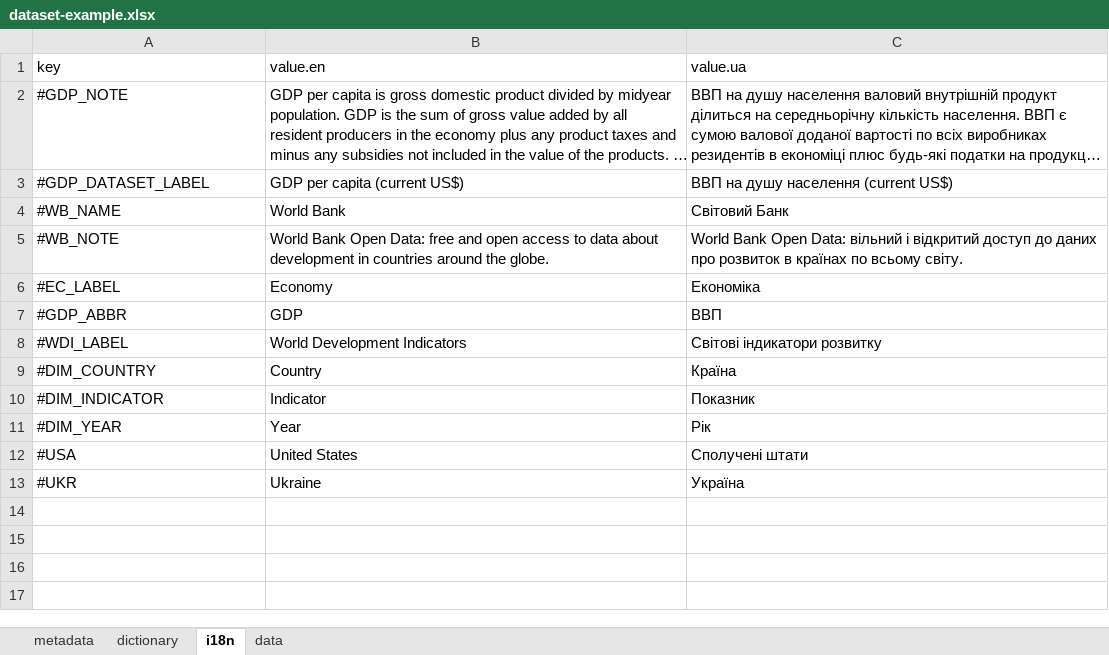
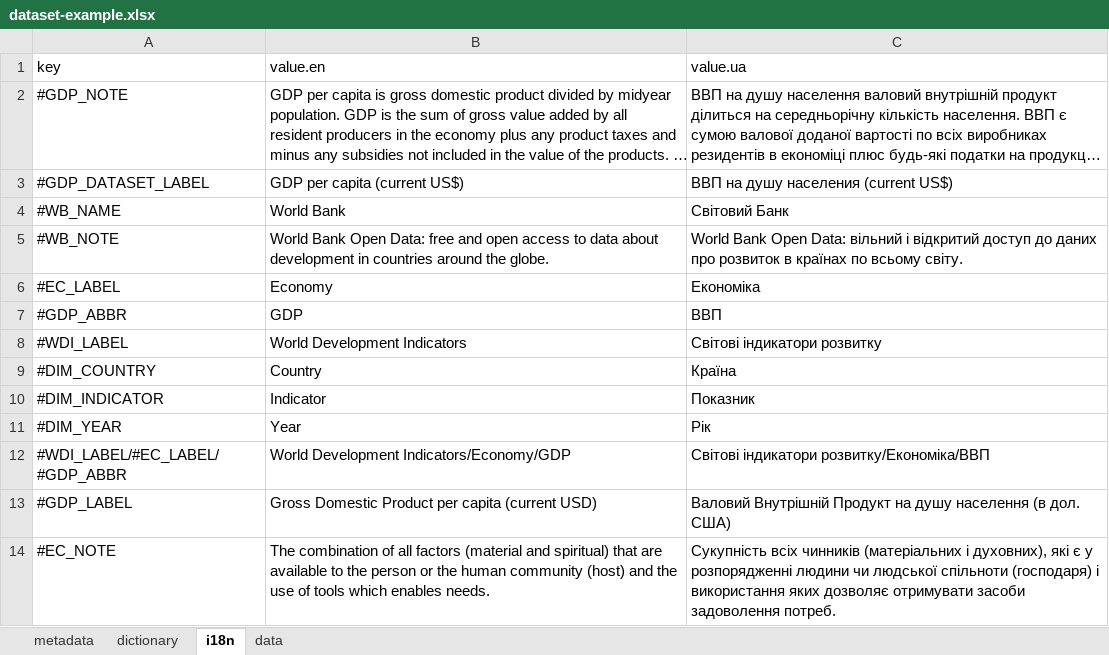
Before and after one commit to kpi-wdc/dj, an Excel workbook: wdc_libs/data-examples/dataset-example.xlsx, sheet i18n, drawn as a sheet; long unchanged cells end in …; values as stored, in another font and other column widths than the file's, no borders; removed rows and columns are numbered as before the commit, all else as after; the diff names each change by its address in the sheet, - before the commit and + after, or states it on an @@ line.

```diff
--- a/wdc_libs/data-examples/dataset-example.xlsx (sheet i18n)
+++ b/wdc_libs/data-examples/dataset-example.xlsx (sheet i18n)
-C3 (value.ua): ВВП на душу населення (current US$)
+C3 (value.ua): ВВП на душу населения (current US$)
-row 12: #USA | United States | Сполучені штати
-row 13: #UKR | Ukraine | Україна
+row 12: #WDI_LABEL/#EC_LABEL/#GDP_ABBR | World Development Indicators/Economy/GDP | Світові індикатори розвитку/Економіка/ВВП
+row 13: #GDP_LABEL | Gross Domestic Product per capita (current USD) | Валовий Внутрішній Продукт на душу населення (в дол. США)
+row 14: #EC_NOTE | The combination of all factors (material and spiritual) that are available to the person or the human community (host) and the use of tools which enables needs. | Cукупність всіх чинників (матеріальних і духовних), які є у розпорядженні людини чи людської спільноти (господаря) і використання яких дозволяє отримувати засоби задоволення потреб.
```
Also changed, not shown: sheet dictionary, sheet metadata, sheet data, wdc_libs/wdc-xlsx-converter/dataset-example.xlsx, 21 other files.
